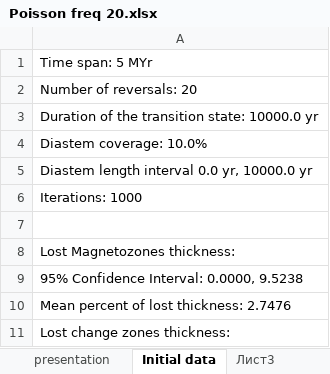
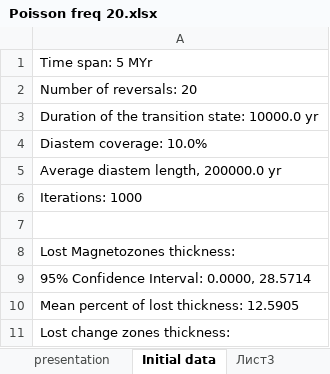
Before and after one commit to Stellaerranti/InversalGen, an Excel workbook: Poisson/Freq 20/Poisson freq 20.xlsx, sheet Initial data, drawn as a sheet; only a part is shown; values as stored, in another font and other column widths than the file's, no borders; the diff covers the shown part only; the diff names each change by its address in the sheet, - before the commit and + after, or states it on an @@ line.

```diff
--- a/Poisson/Freq 20/Poisson freq 20.xlsx (sheet Initial data)
+++ b/Poisson/Freq 20/Poisson freq 20.xlsx (sheet Initial data)
-A5: Diastem length interval 0.0 yr, 10000.0 yr
+A5: Average diastem length, 200000.0 yr
-A9: 95% Confidence Interval: 0.0000, 9.5238
+A9: 95% Confidence Interval: 0.0000, 28.5714
-A10: Mean percent of lost thickness: 2.7476
+A10: Mean percent of lost thickness: 12.5905
```
Also changed, not shown: 60 edited cells elsewhere in this sheet, sheet presentation, sheet Лист3, charts or pictures, 16 other files.
